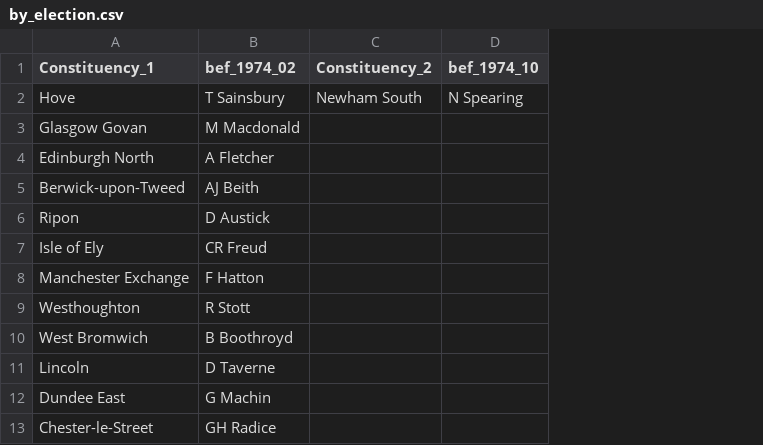
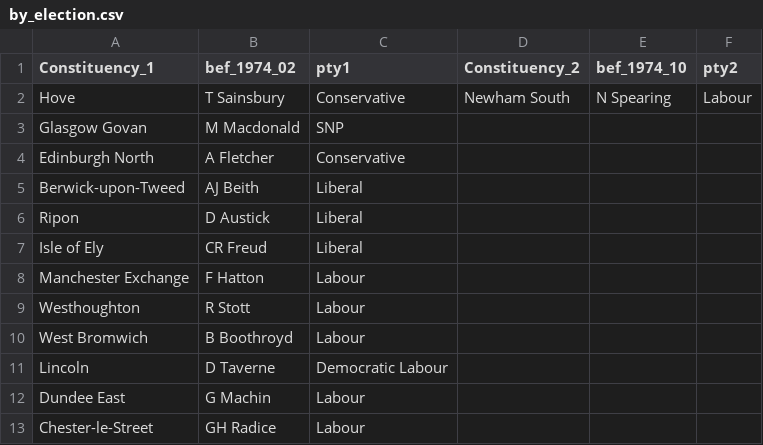
Before and after one commit to emagar/uk, a CSV file: 1974/data/by_election.csv, drawn as a sheet; only a part is shown; the diff names each change by its address in the sheet, - before the commit and + after, or states it on an @@ line.

```diff
--- a/1974/data/by_election.csv
+++ b/1974/data/by_election.csv
+column C (pty1), rows 2-13: Conservative | SNP | Conservative | Liberal | Liberal | Liberal | Labour | Labour | Labour | Democratic Labour | Labour | Labour
+column F (pty2), row 2: Labour
```
Also changed, not shown: 1974/data/Ganadores.csv, 1974/data/uk1974feb.csv, 3 other files.
